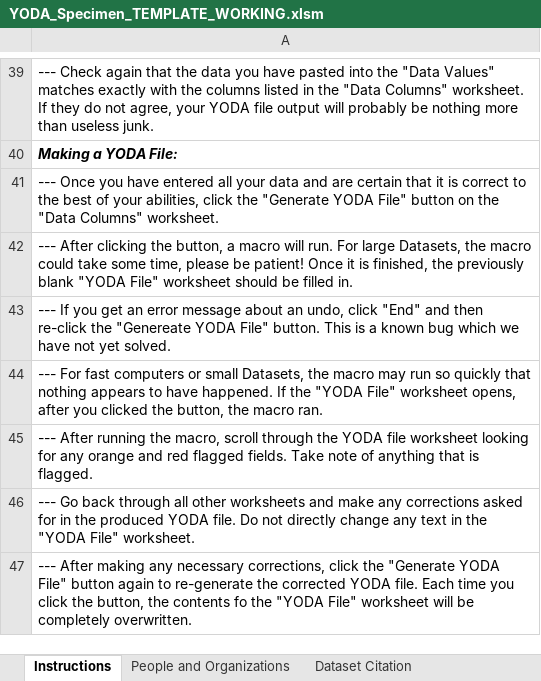
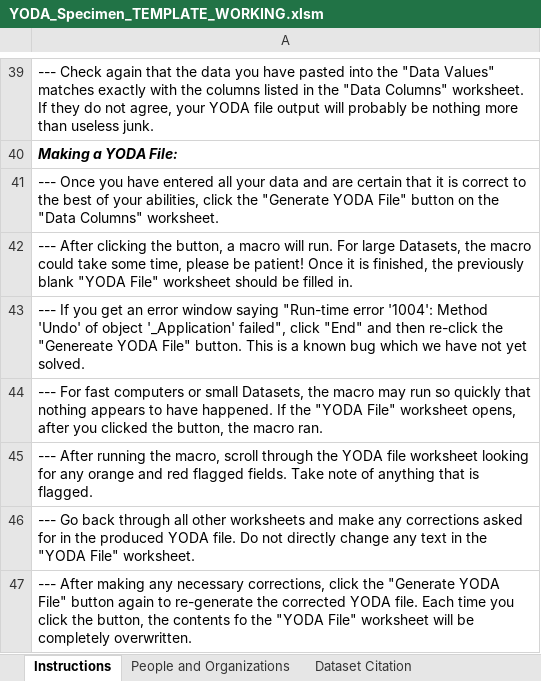
Before and after one commit to ODM2/YODA-File, an Excel workbook: ExcelTemplates/Prototypes/YODA_Specimen_TEMPLATE_WORKING.xlsm, sheet Instructions, drawn as a sheet; only a part is shown, gaps mark what is left out; values as stored, in another font and other column widths than the file's, no borders; the diff names each change by its address in the sheet, - before the commit and + after, or states it on an @@ line.

```diff
--- a/ExcelTemplates/Prototypes/YODA_Specimen_TEMPLATE_WORKING.xlsm (sheet Instructions)
+++ b/ExcelTemplates/Prototypes/YODA_Specimen_TEMPLATE_WORKING.xlsm (sheet Instructions)
-A43: …an error message about an undo, click "End"…
+A43: …an error window saying "Run-time error '1004': Method 'Undo' of object '_Application' failed", click "End"…
```
Also changed, not shown: sheet YODA File, sheet YODA Header Blocks, other sheet tabs, ExcelTemplates/Prototypes/YODA_Specimen_TEMPLATE_BLANK.xlsm, 1 other file.
